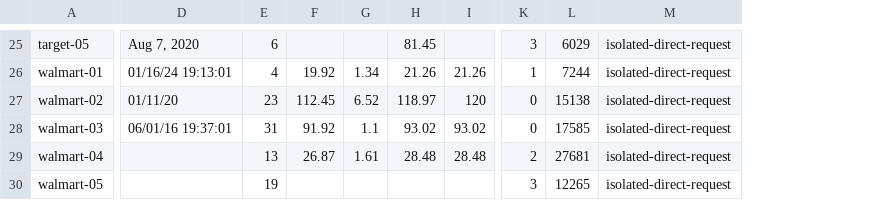
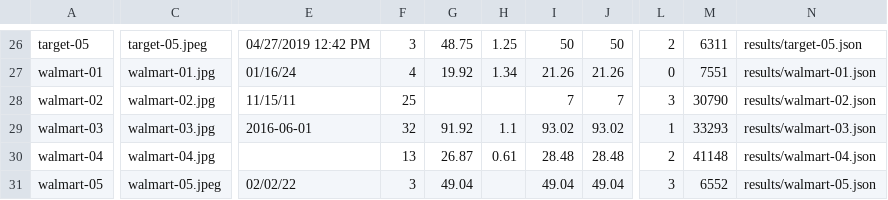
Before and after one commit to fielddaylabs/tillmark, a TSV file: benchmark/results.tsv, drawn as a sheet; only a part is shown, gaps mark what is left out; removed rows and columns are numbered as before the commit, all else as after; the diff covers the shown part only; the diff names each change by its address in the sheet, - before the commit and + after, or states it on an @@ line.

```diff
--- a/benchmark/results.tsv
+++ b/benchmark/results.tsv
+column C, rows 26-31: target-05.jpeg | walmart-01.jpg | walmart-02.jpg | walmart-03.jpg | walmart-04.jpg | walmart-05.jpeg
-column D, rows 25-28: Aug 7, 2020 | 01/16/24 19:13:01 | 01/11/20 | 06/01/16 19:37:01
+column E, rows 26-31: 04/27/2019 12:42 PM | 01/16/24 | 11/15/11 | 2016-06-01 |  | 02/02/22
-column L, rows 25-30: 6029 | 7244 | 15138 | 17585 | 27681 | 12265
-column M, rows 25-30: all isolated-direct-request
+column M, rows 26-31: 6311 | 7551 | 30790 | 33293 | 41148 | 6552
+column N, rows 26-31: results/target-05.json | results/walmart-01.json | results/walmart-02.json | results/walmart-03.json | results/walmart-04.json | results/walmart-05.json
-F26: 6
+F26: 3
-G26: (empty)
+G26: 48.75
-H26: (empty)
+H26: 1.25
-I26: 81.45
+I26: 50
-J26: (empty)
+J26: 50
-L26: 3
+L26: 2
-L27: 1
+L27: 0
-F28: 23
+F28: 25
-G28: 112.45
+G28: (empty)
-H28: 6.52
+H28: (empty)
-I28: 118.97
+I28: 7
-J28: 120
+J28: 7
-L28: 0
+L28: 3
-F29: 31
+F29: 32
-L29: 0
+L29: 1
-H30: 1.61
+H30: 0.61
-F31: 19
+F31: 3
-G31: (empty)
+G31: 49.04
-I31: (empty)
+I31: 49.04
-J31: (empty)
+J31: 49.04
```
Also changed, not shown: 1 added row and 113 edited cells elsewhere in this file, 59 other files.
